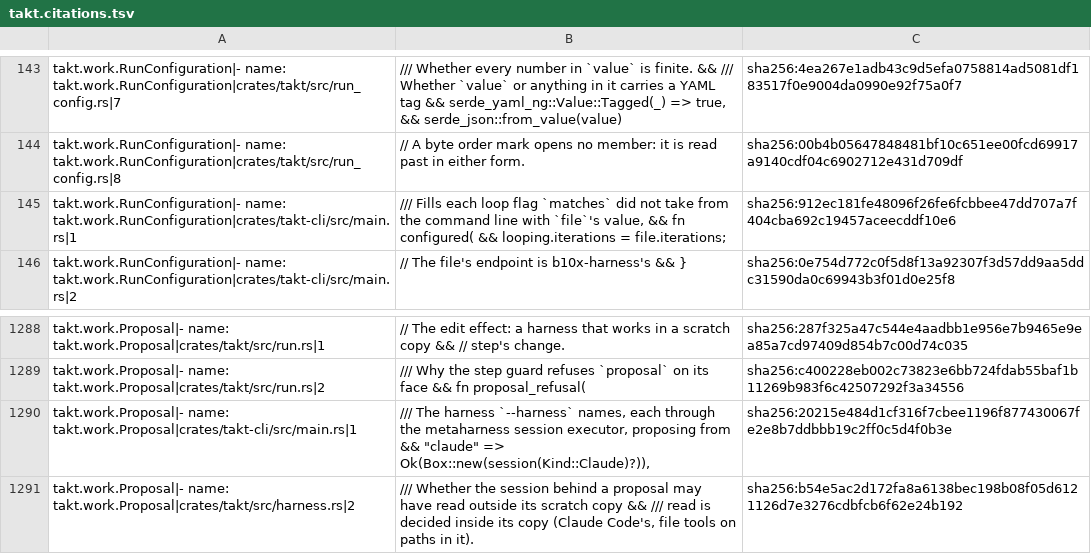
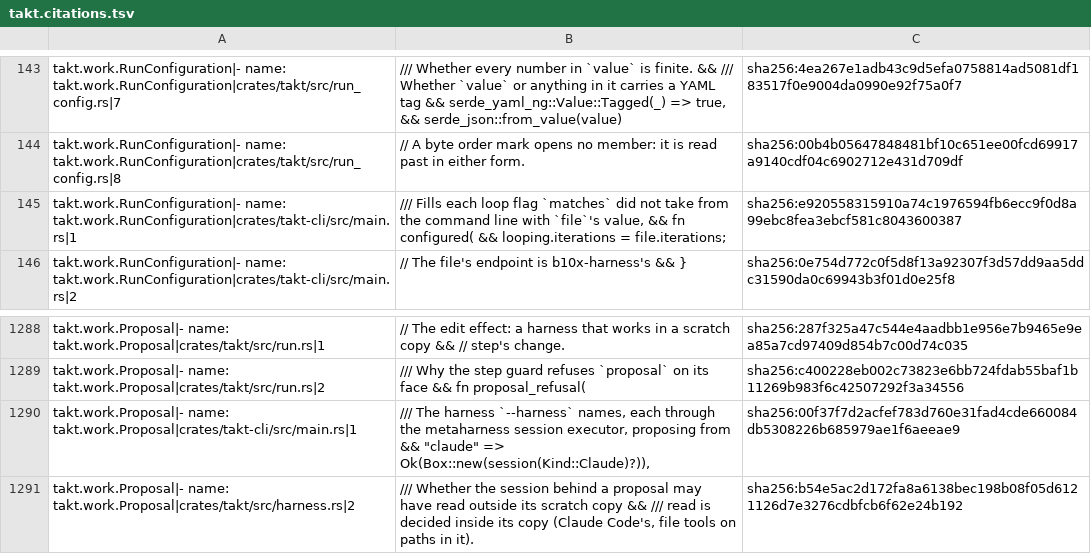
Before and after one commit to beyond10x/takt, a TSV file: ess/domains/takt.citations.tsv, drawn as a sheet; only a part is shown, gaps mark what is left out.

```diff
--- a/ess/domains/takt.citations.tsv
+++ b/ess/domains/takt.citations.tsv
@@ -144,3 +144,3 @@ takt.work.RunConfiguration|- name: takt.work.RunConfiguration|crates/takt/src/ru
 takt.work.RunConfiguration|- name: takt.work.RunConfiguration|crates/takt/src/run_config.rs|8	// A byte order mark opens no member: it is read past in either form.	sha256:00b4b05647848481bf10c651ee00fcd69917a9140cdf04c6902712e431d709df
-takt.work.RunConfiguration|- name: takt.work.RunConfiguration|crates/takt-cli/src/main.rs|1	/// Fills each loop flag `matches` did not take from the command line with `file`'s value, && fn configured( && looping.iterations = file.iterations;	sha256:912ec181fe48096f26fe6fcbbee47dd707a7f404cba692c19457aceecddf10e6
+takt.work.RunConfiguration|- name: takt.work.RunConfiguration|crates/takt-cli/src/main.rs|1	/// Fills each loop flag `matches` did not take from the command line with `file`'s value, && fn configured( && looping.iterations = file.iterations;	sha256:e920558315910a74c1976594fb6ecc9f0d8a99ebc8fea3ebcf581c8043600387
 takt.work.RunConfiguration|- name: takt.work.RunConfiguration|crates/takt-cli/src/main.rs|2	// The file's endpoint is b10x-harness's && }	sha256:0e754d772c0f5d8f13a92307f3d57dd9aa5ddc31590da0c69943b3f01d0e25f8
@@ -1296,3 +1296,3 @@ takt.work.Proposal|- name: takt.work.Proposal|crates/takt/src/run.rs|1	// The ed
 takt.work.Proposal|- name: takt.work.Proposal|crates/takt/src/run.rs|2	/// Why the step guard refuses `proposal` on its face && fn proposal_refusal(	sha256:c400228eb002c73823e6bb724fdab55baf1b11269b983f6c42507292f3a34556
-takt.work.Proposal|- name: takt.work.Proposal|crates/takt-cli/src/main.rs|1	/// The harness `--harness` names, each through the metaharness session executor, proposing from && "claude" => Ok(Box::new(session(Kind::Claude)?)),	sha256:20215e484d1cf316f7cbee1196f877430067fe2e8b7ddbbb19c2ff0c5d4f0b3e
+takt.work.Proposal|- name: takt.work.Proposal|crates/takt-cli/src/main.rs|1	/// The harness `--harness` names, each through the metaharness session executor, proposing from && "claude" => Ok(Box::new(session(Kind::Claude)?)),	sha256:00f37f7d2acfef783d760e31fad4cde660084db5308226b685979ae1f6aeeae9
 takt.work.Proposal|- name: takt.work.Proposal|crates/takt/src/harness.rs|2	/// Whether the session behind a proposal may have read outside its scratch copy && /// read is decided inside its copy (Claude Code's, file tools on paths in it).	sha256:b54e5ac2d172fa8a6138bec198b08f05d6121126d7e3276cdbfcb6f62e24b192
```
Also changed, not shown: 7 other files.
